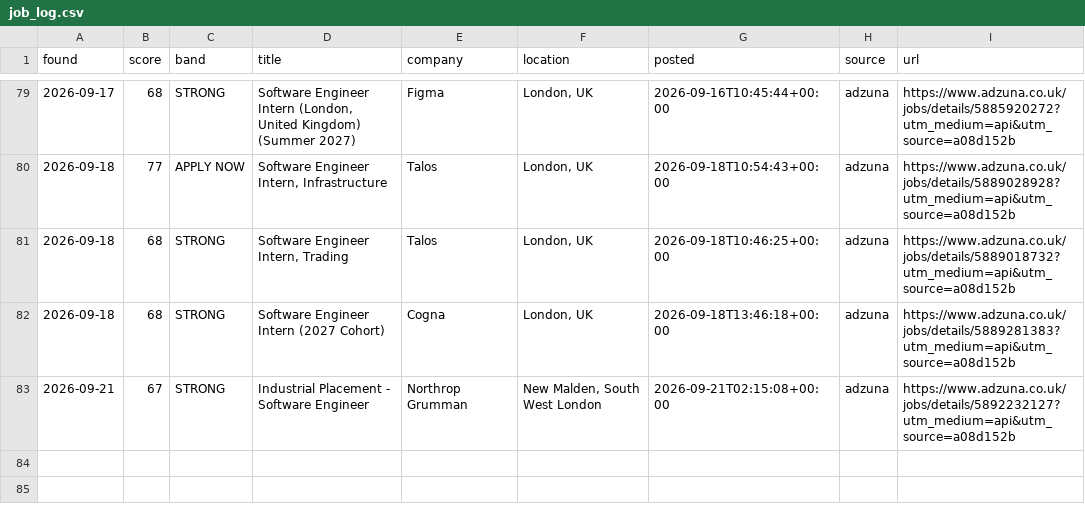
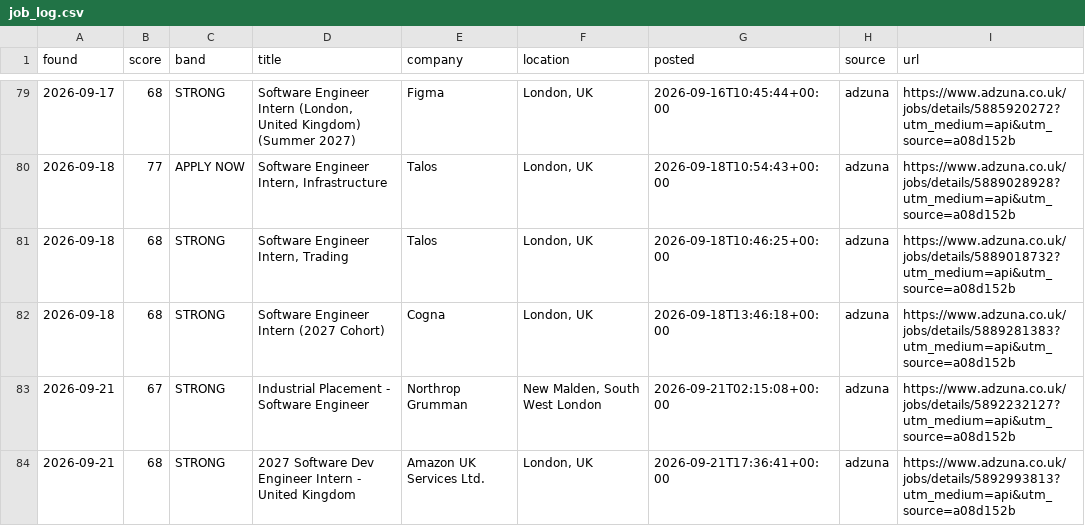
Before and after one commit to MrSpoonPog/Jobs-Search-Assistant, a CSV file: job_log.csv, drawn as a sheet; only a part is shown, gaps mark what is left out; the diff names each change by its address in the sheet, - before the commit and + after, or states it on an @@ line.

```diff
--- a/job_log.csv
+++ b/job_log.csv
+row 84: 2026-09-21 | 68 | STRONG | 2027 Software Dev Engineer Intern - United Kingdom | Amazon UK Services Ltd. | London, UK | 2026-09-21T17:36:41+00:00 | adzuna | https://www.adzuna.co.uk/jobs/details/5892993813?utm_medium=api&utm_source=a08d152b
```
Also changed, not shown: 1 other file.
